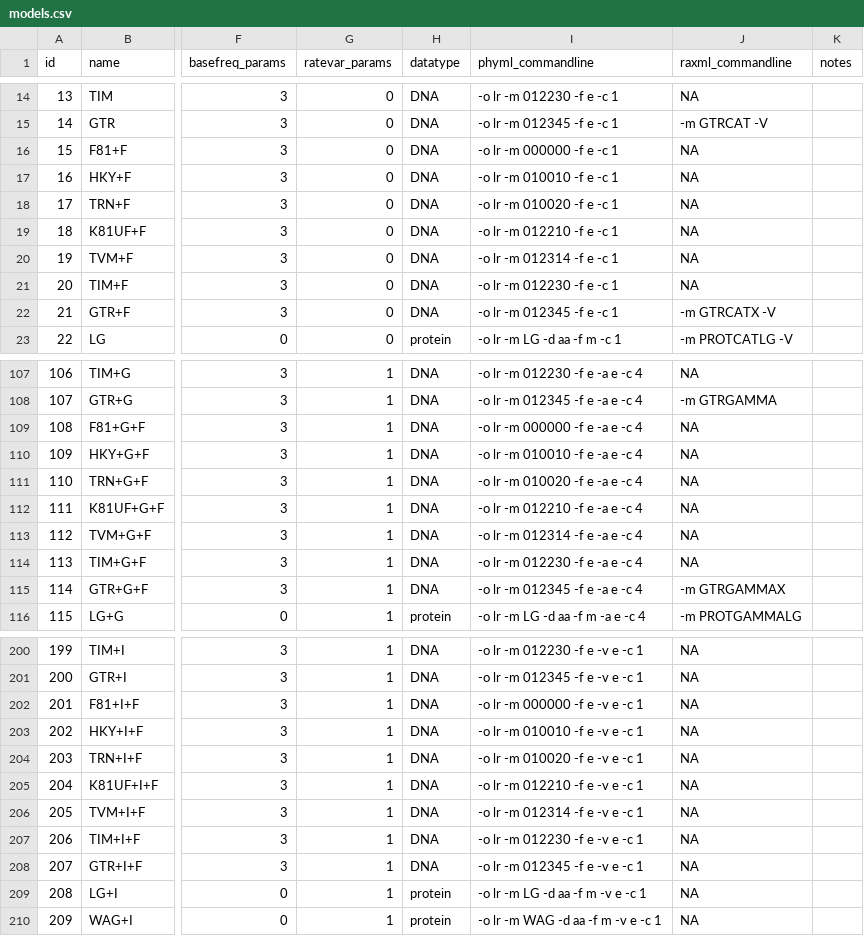
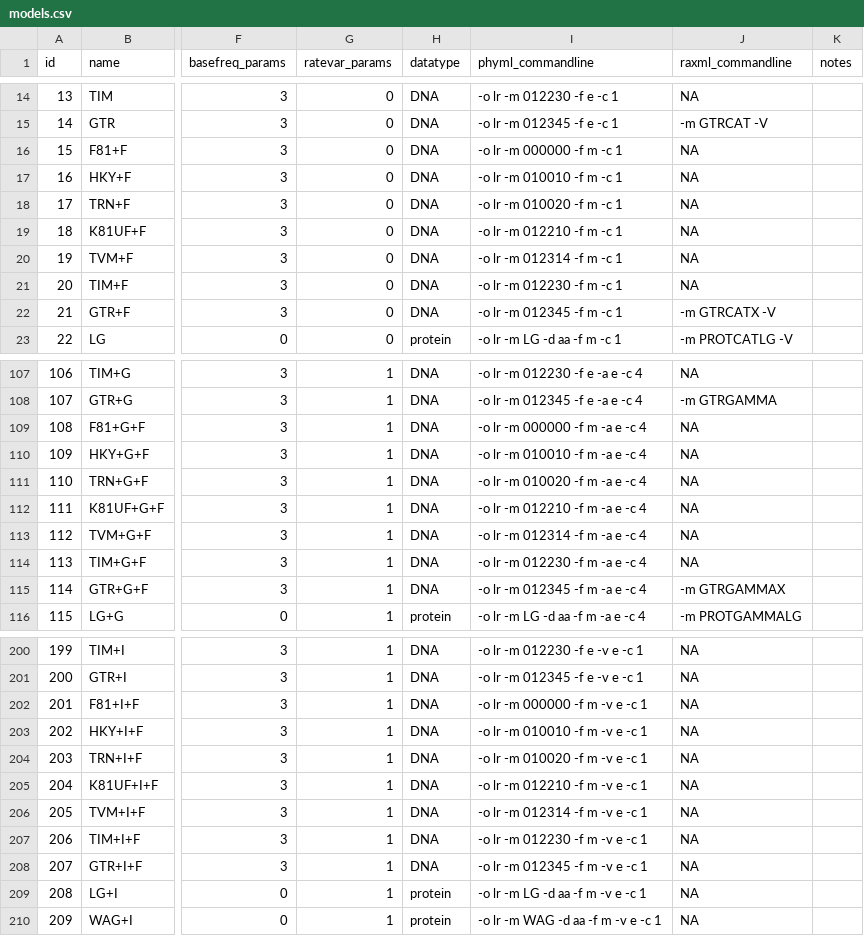
Before and after one commit to brettc/partitionfinder, a CSV file: partfinder/models.csv, drawn as a sheet; only a part is shown, gaps mark what is left out; the diff covers the shown part only; the diff names each change by its address in the sheet, - before the commit and + after, or states it on an @@ line.

Commit message:
fixed PhyML ML basefreq commandlines

```diff
--- a/partfinder/models.csv
+++ b/partfinder/models.csv
-I16 (phyml_commandline): -o lr -m 000000 -f e -c 1
+I16 (phyml_commandline): -o lr -m 000000 -f m -c 1
-I17 (phyml_commandline): -o lr -m 010010 -f e -c 1
+I17 (phyml_commandline): -o lr -m 010010 -f m -c 1
-I18 (phyml_commandline): -o lr -m 010020 -f e -c 1
+I18 (phyml_commandline): -o lr -m 010020 -f m -c 1
-I19 (phyml_commandline): -o lr -m 012210 -f e -c 1
+I19 (phyml_commandline): -o lr -m 012210 -f m -c 1
-I20 (phyml_commandline): -o lr -m 012314 -f e -c 1
+I20 (phyml_commandline): -o lr -m 012314 -f m -c 1
-I21 (phyml_commandline): -o lr -m 012230 -f e -c 1
+I21 (phyml_commandline): -o lr -m 012230 -f m -c 1
-I22 (phyml_commandline): -o lr -m 012345 -f e -c 1
+I22 (phyml_commandline): -o lr -m 012345 -f m -c 1
-I109 (phyml_commandline): -o lr -m 000000 -f e -a e -c 4
+I109 (phyml_commandline): -o lr -m 000000 -f m -a e -c 4
-I110 (phyml_commandline): -o lr -m 010010 -f e -a e -c 4
+I110 (phyml_commandline): -o lr -m 010010 -f m -a e -c 4
-I111 (phyml_commandline): -o lr -m 010020 -f e -a e -c 4
+I111 (phyml_commandline): -o lr -m 010020 -f m -a e -c 4
-I112 (phyml_commandline): -o lr -m 012210 -f e -a e -c 4
+I112 (phyml_commandline): -o lr -m 012210 -f m -a e -c 4
-I113 (phyml_commandline): -o lr -m 012314 -f e -a e -c 4
+I113 (phyml_commandline): -o lr -m 012314 -f m -a e -c 4
-I114 (phyml_commandline): -o lr -m 012230 -f e -a e -c 4
+I114 (phyml_commandline): -o lr -m 012230 -f m -a e -c 4
-I115 (phyml_commandline): -o lr -m 012345 -f e -a e -c 4
+I115 (phyml_commandline): -o lr -m 012345 -f m -a e -c 4
-I202 (phyml_commandline): -o lr -m 000000 -f e -v e -c 1
+I202 (phyml_commandline): -o lr -m 000000 -f m -v e -c 1
-I203 (phyml_commandline): -o lr -m 010010 -f e -v e -c 1
+I203 (phyml_commandline): -o lr -m 010010 -f m -v e -c 1
-I204 (phyml_commandline): -o lr -m 010020 -f e -v e -c 1
+I204 (phyml_commandline): -o lr -m 010020 -f m -v e -c 1
-I205 (phyml_commandline): -o lr -m 012210 -f e -v e -c 1
+I205 (phyml_commandline): -o lr -m 012210 -f m -v e -c 1
-I206 (phyml_commandline): -o lr -m 012314 -f e -v e -c 1
+I206 (phyml_commandline): -o lr -m 012314 -f m -v e -c 1
-I207 (phyml_commandline): -o lr -m 012230 -f e -v e -c 1
+I207 (phyml_commandline): -o lr -m 012230 -f m -v e -c 1
-I208 (phyml_commandline): -o lr -m 012345 -f e -v e -c 1
+I208 (phyml_commandline): -o lr -m 012345 -f m -v e -c 1
```
Also changed, not shown: 11 edited cells elsewhere in this file.
